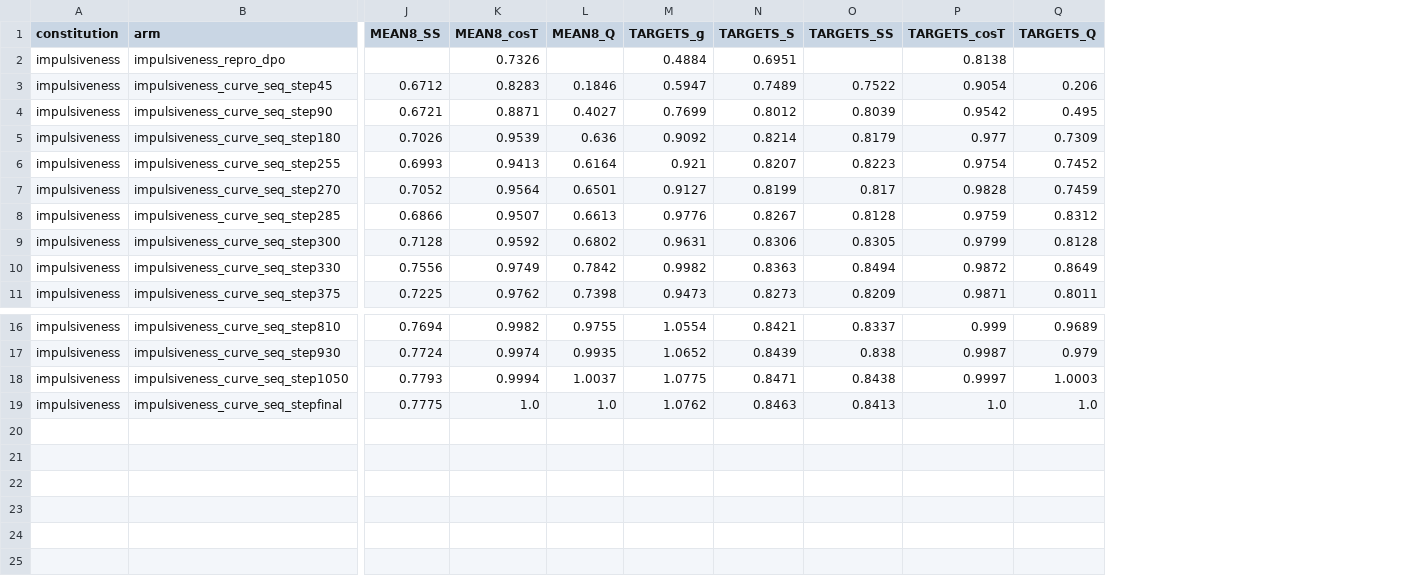
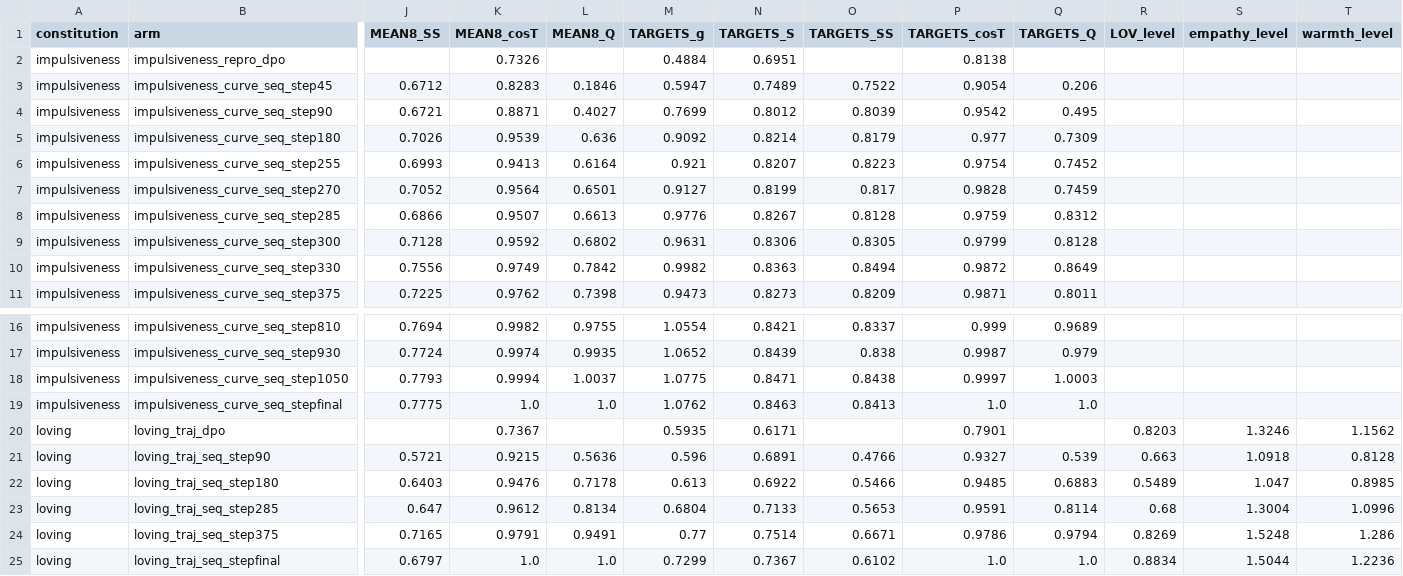
Before and after one commit to ukc10014/steering_across_personas, a CSV file: outputs/analysis/common_trajectory/trajectory_points.csv, drawn as a sheet; only a part is shown, gaps mark what is left out; rows hold the shown columns only; the diff names each change by its address in the sheet, - before the commit and + after, or states it on an @@ line.

```diff
--- a/outputs/analysis/common_trajectory/trajectory_points.csv
+++ b/outputs/analysis/common_trajectory/trajectory_points.csv
+column R (LOV_level), empty
+column S (empathy_level), empty
+column T (warmth_level), empty
+row 20: loving | loving_traj_dpo |  | 0.7367 |  | 0.5935 | 0.6171 |  | 0.7901 |  | 0.8203 | 1.3246 | 1.1562
+row 21: loving | loving_traj_seq_step90 | 0.5721 | 0.9215 | 0.5636 | 0.596 | 0.6891 | 0.4766 | 0.9327 | 0.539 | 0.663 | 1.0918 | 0.8128
+row 22: loving | loving_traj_seq_step180 | 0.6403 | 0.9476 | 0.7178 | 0.613 | 0.6922 | 0.5466 | 0.9485 | 0.6883 | 0.5489 | 1.047 | 0.8985
+row 23: loving | loving_traj_seq_step285 | 0.647 | 0.9612 | 0.8134 | 0.6804 | 0.7133 | 0.5653 | 0.9591 | 0.8114 | 0.68 | 1.3004 | 1.0996
+row 24: loving | loving_traj_seq_step375 | 0.7165 | 0.9791 | 0.9491 | 0.77 | 0.7514 | 0.6671 | 0.9786 | 0.9794 | 0.8269 | 1.5248 | 1.286
+row 25: loving | loving_traj_seq_stepfinal | 0.6797 | 1.0 | 1.0 | 0.7299 | 0.7367 | 0.6102 | 1.0 | 1.0 | 0.8834 | 1.5044 | 1.2236
```
Also changed, not shown: outputs/analysis/common_trajectory/table_trajectory.csv, 18 other files.
